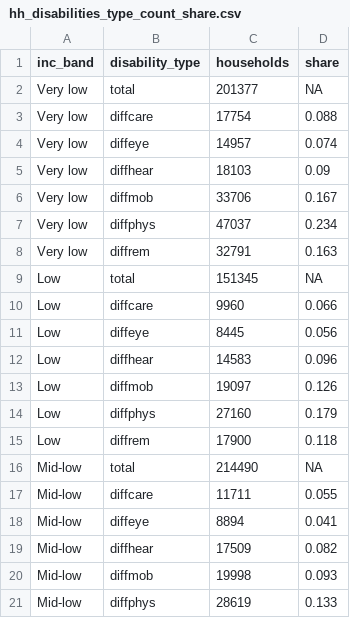
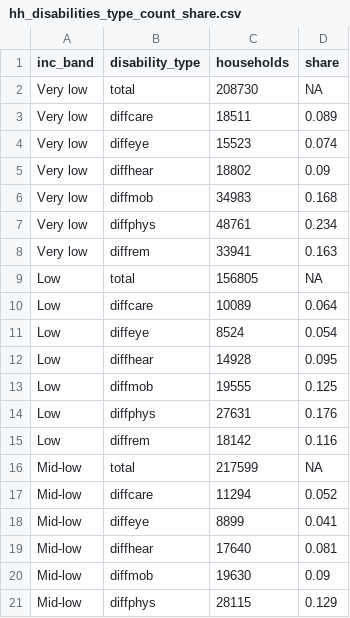
Before and after one commit to CT-Data-Haven/ctdoh, a CSV file: output_data/hh_disabilities_type_count_share.csv, drawn as a sheet; only a part is shown; the diff covers the shown part only.

```diff
--- a/output_data/hh_disabilities_type_count_share.csv
+++ b/output_data/hh_disabilities_type_count_share.csv
@@ -1,21 +1,21 @@
 inc_band,disability_type,households,share
-Very low,total,201377,NA
-Very low,diffcare,17754,0.088
-Very low,diffeye,14957,0.074
-Very low,diffhear,18103,0.09
-Very low,diffmob,33706,0.167
-Very low,diffphys,47037,0.234
-Very low,diffrem,32791,0.163
-Low,total,151345,NA
-Low,diffcare,9960,0.066
-Low,diffeye,8445,0.056
-Low,diffhear,14583,0.096
-Low,diffmob,19097,0.126
-Low,diffphys,27160,0.179
-Low,diffrem,17900,0.118
-Mid-low,total,214490,NA
-Mid-low,diffcare,11711,0.055
-Mid-low,diffeye,8894,0.041
-Mid-low,diffhear,17509,0.082
-Mid-low,diffmob,19998,0.093
-Mid-low,diffphys,28619,0.133
+Very low,total,208730,NA
+Very low,diffcare,18511,0.089
+Very low,diffeye,15523,0.074
+Very low,diffhear,18802,0.09
+Very low,diffmob,34983,0.168
+Very low,diffphys,48761,0.234
+Very low,diffrem,33941,0.163
+Low,total,156805,NA
+Low,diffcare,10089,0.064
+Low,diffeye,8524,0.054
+Low,diffhear,14928,0.095
+Low,diffmob,19555,0.125
+Low,diffphys,27631,0.176
+Low,diffrem,18142,0.116
+Mid-low,total,217599,NA
+Mid-low,diffcare,11294,0.052
+Mid-low,diffeye,8899,0.041
+Mid-low,diffhear,17640,0.081
+Mid-low,diffmob,19630,0.09
+Mid-low,diffphys,28115,0.129
```
Also changed, not shown: 22 edited cells elsewhere in this file, output_data/hh_disabilities_type.csv, output_data/hh_w_disability_by_county_and_inc_band.csv, 10 other files.
